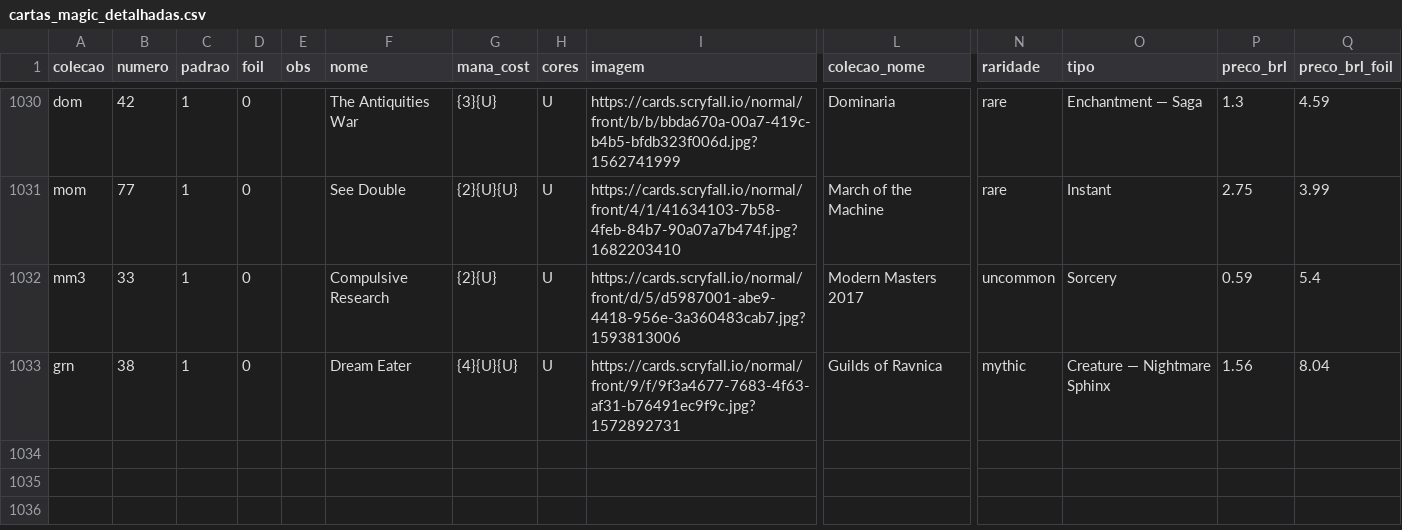
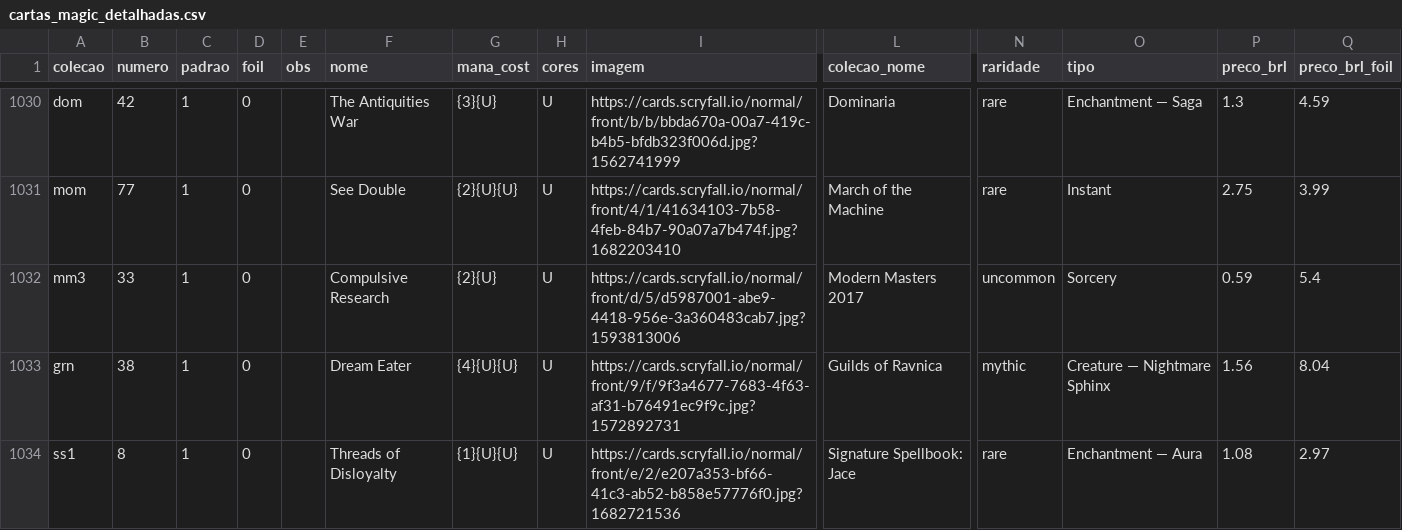
Before and after one commit to a-ruivo/mtg-cards-price-via-scryfall-api, a CSV file: cartas_magic_detalhadas.csv, drawn as a sheet; only a part is shown, gaps mark what is left out; rows hold the shown columns only; the diff names each change by its address in the sheet, - before the commit and + after, or states it on an @@ line.

Commit message:
Atualização incremental via Streamlit

```diff
--- a/cartas_magic_detalhadas.csv
+++ b/cartas_magic_detalhadas.csv
+row 1034: ss1 | 8 | 1 | 0 |  | Threads of Disloyalty | {1}{U}{U} | U | https://cards.scryfall.io/normal/front/e/2/e207a353-bf66-41c3-ab52-b858e57776f0.jpg?1682721536 | Signature Spellbook: Jace | rare | Enchantment — Aura | 1.08 | 2.97
```
